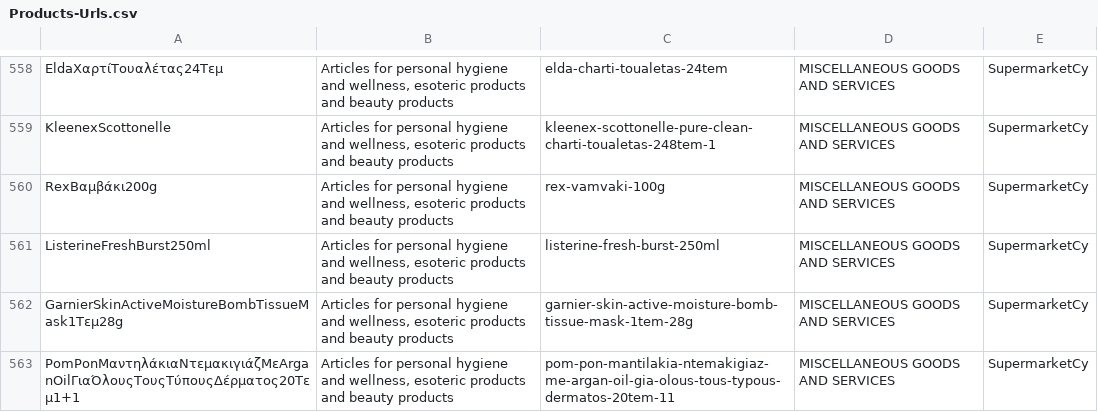
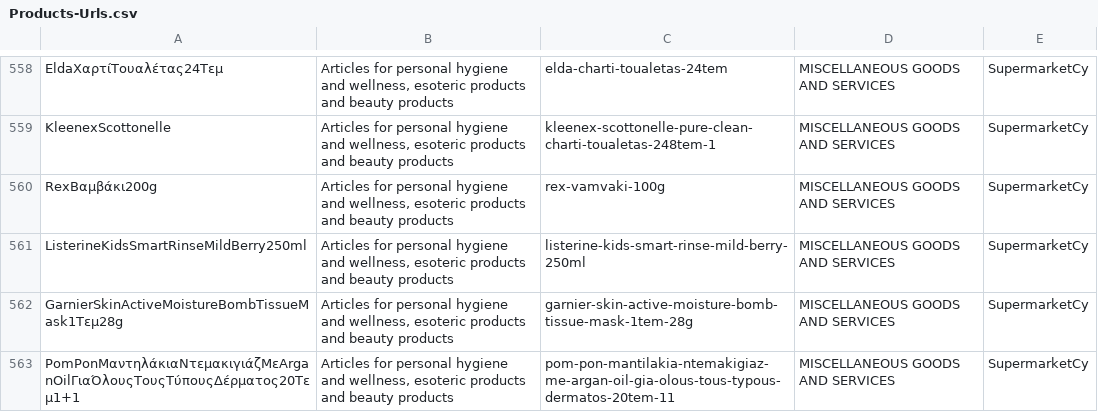
Before and after one commit to kvitalis/CyBPP, a CSV file: Datasets/Products-Urls.csv, drawn as a sheet; only a part is shown, gaps mark what is left out.

Commit message:
Update Products-Urls.csv
Changed Listerine to a similar product

```diff
--- a/Datasets/Products-Urls.csv
+++ b/Datasets/Products-Urls.csv
@@ -560,3 +560,3 @@ KleenexScottonelle,"Articles for personal hygiene and wellness, esoteric product
 RexΒαμβάκι200g,"Articles for personal hygiene and wellness, esoteric products and beauty products",rex-vamvaki-100g,MISCELLANEOUS GOODS AND SERVICES,SupermarketCy
-ListerineFreshBurst250ml,"Articles for personal hygiene and wellness, esoteric products and beauty products",listerine-fresh-burst-250ml,MISCELLANEOUS GOODS AND SERVICES,SupermarketCy
+ListerineKidsSmartRinseMildBerry250ml,"Articles for personal hygiene and wellness, esoteric products and beauty products",listerine-kids-smart-rinse-mild-berry-250ml,MISCELLANEOUS GOODS AND SERVICES,SupermarketCy
 GarnierSkinActiveMoistureBombTissueMask1Τεμ28g,"Articles for personal hygiene and wellness, esoteric products and beauty products",garnier-skin-active-moisture-bomb-tissue-mask-1tem-28g,MISCELLANEOUS GOODS AND SERVICES,SupermarketCy
```
